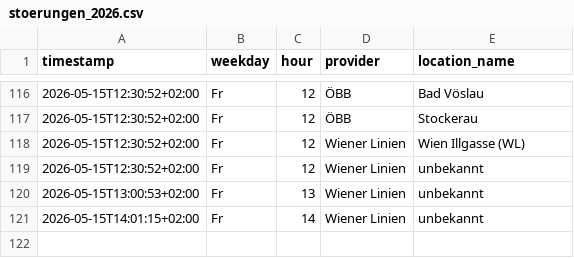
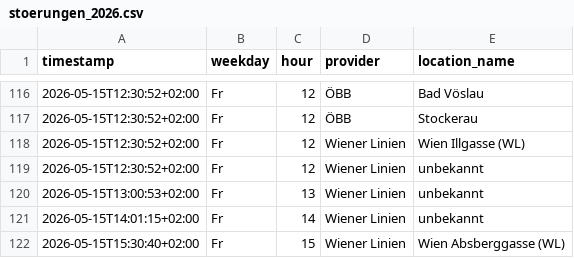
Before and after one commit to Origamihase/wien-oepnv, a CSV file: data/stats/stoerungen_2026.csv, drawn as a sheet; only a part is shown, gaps mark what is left out.

```diff
--- a/data/stats/stoerungen_2026.csv
+++ b/data/stats/stoerungen_2026.csv
@@ -121 +121,2 @@ timestamp,weekday,hour,provider,location_name
 2026-05-15T14:01:15+02:00,Fr,14,Wiener Linien,unbekannt
+2026-05-15T15:30:40+02:00,Fr,15,Wiener Linien,Wien Absberggasse (WL)
```
Also changed, not shown: data/stats/stammstrecke_2026.csv, 7 other files.
